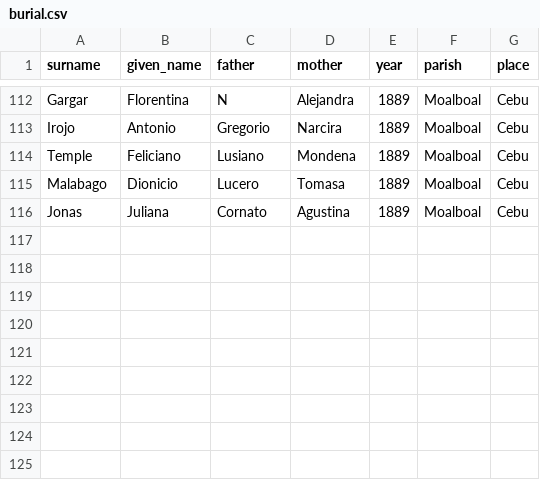
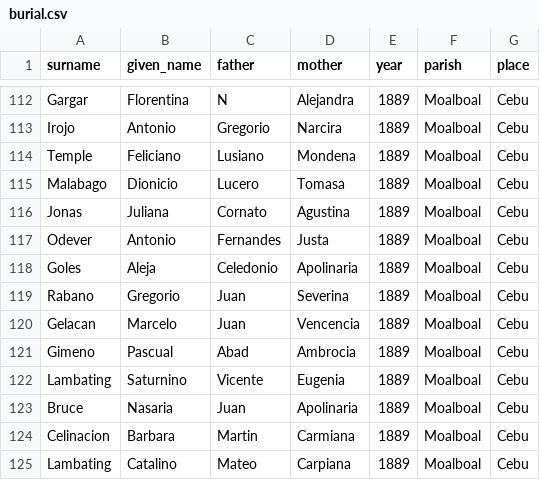
Before and after one commit to chryehearn12/FilipinoFamilyHistory, a CSV file: burial.csv, drawn as a sheet; only a part is shown, gaps mark what is left out.

Commit message:
Update burial.csv

```diff
--- a/burial.csv
+++ b/burial.csv
@@ -116 +116,10 @@ Malabago,Dionicio,Lucero,Tomasa,1889,Moalboal,Cebu
 Jonas,Juliana,Cornato,Agustina,1889,Moalboal,Cebu
+Odever,Antonio,Fernandes,Justa,1889,Moalboal,Cebu
+Goles,Aleja,Celedonio,Apolinaria,1889,Moalboal,Cebu
+Rabano,Gregorio,Juan,Severina,1889,Moalboal,Cebu
+Gelacan,Marcelo,Juan,Vencencia,1889,Moalboal,Cebu
+Gimeno,Pascual,Abad,Ambrocia,1889,Moalboal,Cebu
+Lambating,Saturnino,Vicente,Eugenia,1889,Moalboal,Cebu
+Bruce,Nasaria,Juan,Apolinaria,1889,Moalboal,Cebu
+Celinacion,Barbara,Martin,Carmiana,1889,Moalboal,Cebu
+Lambating,Catalino,Mateo,Carpiana,1889,Moalboal,Cebu
```
